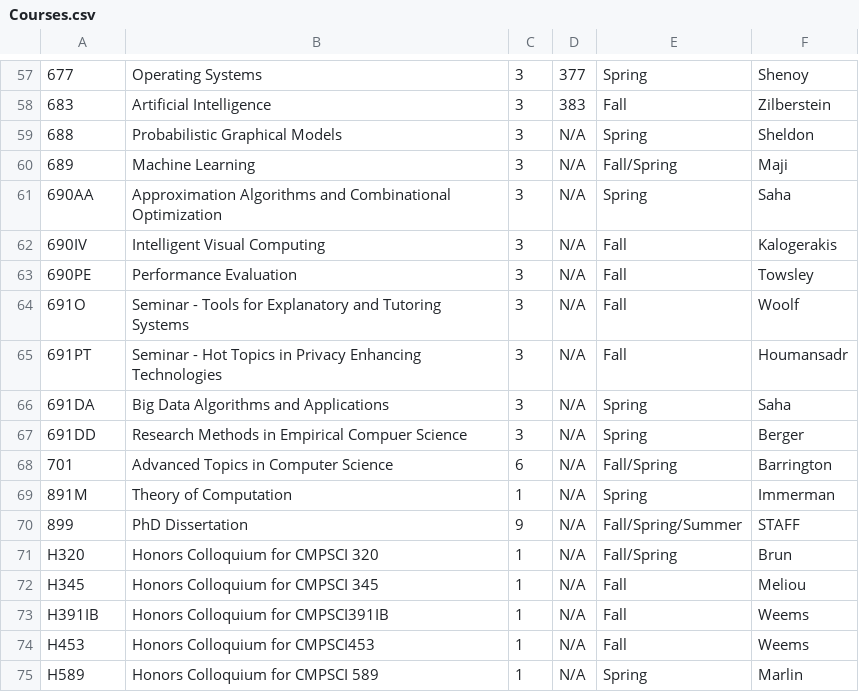
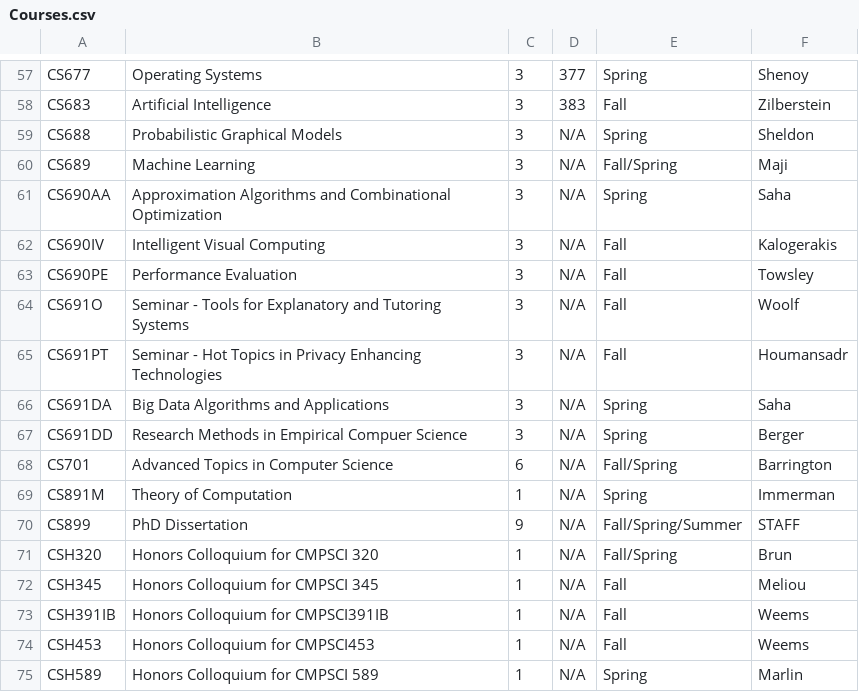
Before and after one commit to yongbin999/inspire2, a CSV file: code/express/lib/db/Courses.csv, drawn as a sheet; only a part is shown, gaps mark what is left out; the diff covers the shown part only.

```diff
--- a/code/express/lib/db/Courses.csv
+++ b/code/express/lib/db/Courses.csv
@@ -57,19 +57,19 @@
-677,Operating Systems,3,377,Spring,Shenoy
-683,Artificial Intelligence,3,383,Fall,Zilberstein
-688,Probabilistic Graphical Models,3,N/A,Spring,Sheldon
-689,Machine Learning,3,N/A,Fall/Spring,Maji
-690AA,Approximation Algorithms and Combinational Optimization,3,N/A,Spring,Saha
-690IV,Intelligent Visual Computing,3,N/A,Fall,Kalogerakis
-690PE,Performance Evaluation,3,N/A,Fall,Towsley
-691O,Seminar - Tools for Explanatory and Tutoring Systems,3,N/A,Fall,Woolf
-691PT,Seminar - Hot Topics in Privacy Enhancing Technologies,3,N/A,Fall,Houmansadr
-691DA,Big Data Algorithms and Applications,3,N/A,Spring,Saha
-691DD,Research Methods in Empirical Compuer Science,3,N/A,Spring,Berger
-701,Advanced Topics in Computer Science,6,N/A,Fall/Spring,Barrington
-891M,Theory of Computation,1,N/A,Spring,Immerman
-899,PhD Dissertation,9,N/A,Fall/Spring/Summer,STAFF
-H320,Honors Colloquium for CMPSCI 320,1,N/A,Fall/Spring,Brun
-H345,Honors Colloquium for CMPSCI 345,1,N/A,Fall,Meliou
-H391IB,Honors Colloquium for CMPSCI391IB,1,N/A,Fall,Weems
-H453,Honors Colloquium for CMPSCI453,1,N/A,Fall,Weems
-H589,Honors Colloquium for CMPSCI 589,1,N/A,Spring,Marlin
+CS677,Operating Systems,3,377,Spring,Shenoy
+CS683,Artificial Intelligence,3,383,Fall,Zilberstein
+CS688,Probabilistic Graphical Models,3,N/A,Spring,Sheldon
+CS689,Machine Learning,3,N/A,Fall/Spring,Maji
+CS690AA,Approximation Algorithms and Combinational Optimization,3,N/A,Spring,Saha
+CS690IV,Intelligent Visual Computing,3,N/A,Fall,Kalogerakis
+CS690PE,Performance Evaluation,3,N/A,Fall,Towsley
+CS691O,Seminar - Tools for Explanatory and Tutoring Systems,3,N/A,Fall,Woolf
+CS691PT,Seminar - Hot Topics in Privacy Enhancing Technologies,3,N/A,Fall,Houmansadr
+CS691DA,Big Data Algorithms and Applications,3,N/A,Spring,Saha
+CS691DD,Research Methods in Empirical Compuer Science,3,N/A,Spring,Berger
+CS701,Advanced Topics in Computer Science,6,N/A,Fall/Spring,Barrington
+CS891M,Theory of Computation,1,N/A,Spring,Immerman
+CS899,PhD Dissertation,9,N/A,Fall/Spring/Summer,STAFF
+CSH320,Honors Colloquium for CMPSCI 320,1,N/A,Fall/Spring,Brun
+CSH345,Honors Colloquium for CMPSCI 345,1,N/A,Fall,Meliou
+CSH391IB,Honors Colloquium for CMPSCI391IB,1,N/A,Fall,Weems
+CSH453,Honors Colloquium for CMPSCI453,1,N/A,Fall,Weems
+CSH589,Honors Colloquium for CMPSCI 589,1,N/A,Spring,Marlin
```
Also changed, not shown: 56 edited cells elsewhere in this file, 1 other file.
